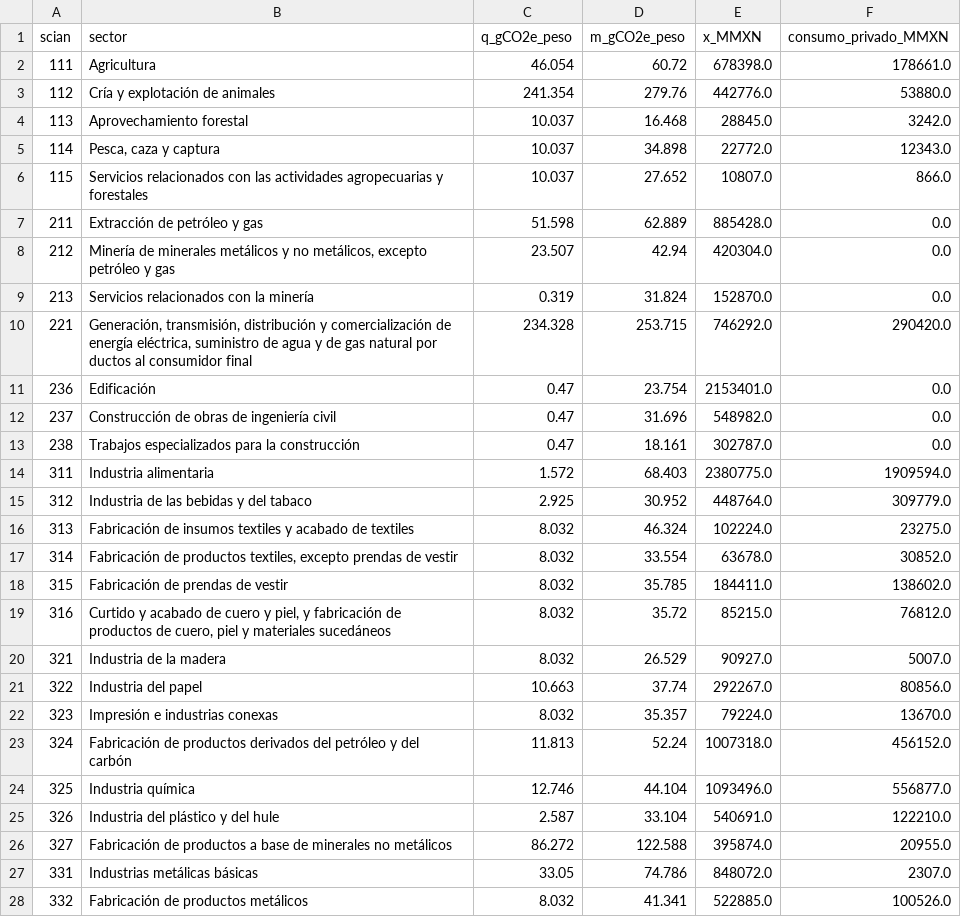
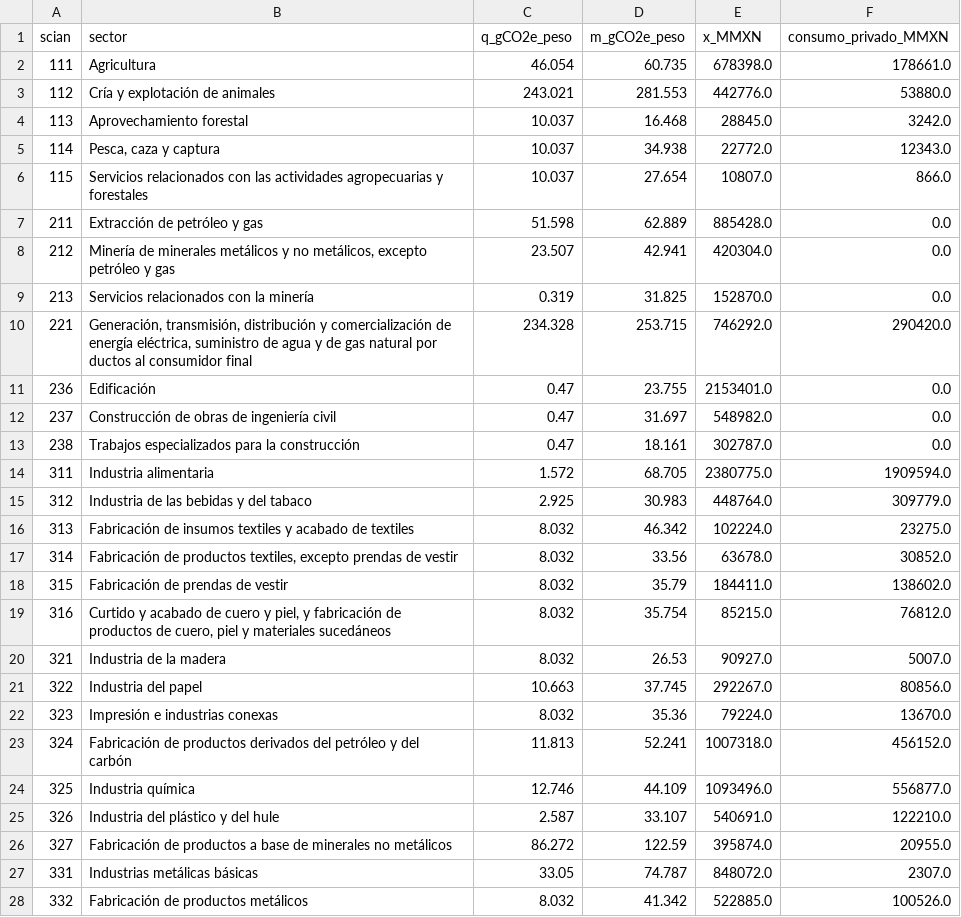
Before and after one commit to pablosels/rgnera-huella, a CSV file: pipeline/sectores_MEX_2018_mip.csv, drawn as a sheet; only a part is shown; the diff covers the shown part only.

```diff
--- a/pipeline/sectores_MEX_2018_mip.csv
+++ b/pipeline/sectores_MEX_2018_mip.csv
@@ -1,28 +1,28 @@
 scian,sector,q_gCO2e_peso,m_gCO2e_peso,x_MMXN,consumo_privado_MMXN
-111,Agricultura,46.054,60.72,678398.0,178661.0
-112,Cría y explotación de animales,241.354,279.76,442776.0,53880.0
+111,Agricultura,46.054,60.735,678398.0,178661.0
+112,Cría y explotación de animales,243.021,281.553,442776.0,53880.0
 113,Aprovechamiento forestal,10.037,16.468,28845.0,3242.0
-114,"Pesca, caza y captura",10.037,34.898,22772.0,12343.0
-115,Servicios relacionados con las actividades agropecuarias y forestales,10.037,27.652,10807.0,866.0
+114,"Pesca, caza y captura",10.037,34.938,22772.0,12343.0
+115,Servicios relacionados con las actividades agropecuarias y forestales,10.037,27.654,10807.0,866.0
 211,Extracción de petróleo y gas,51.598,62.889,885428.0,0.0
-212,"Minería de minerales metálicos y no metálicos, excepto petróleo y gas",23.507,42.94,420304.0,0.0
-213,Servicios relacionados con la minería,0.319,31.824,152870.0,0.0
+212,"Minería de minerales metálicos y no metálicos, excepto petróleo y gas",23.507,42.941,420304.0,0.0
+213,Servicios relacionados con la minería,0.319,31.825,152870.0,0.0
 221,"Generación, transmisión, distribución y comercialización de energía eléctrica, suministro de agua y de gas natural por ductos al consumidor final",234.328,253.715,746292.0,290420.0
-236,Edificación,0.47,23.754,2153401.0,0.0
-237,Construcción de obras de ingeniería civil,0.47,31.696,548982.0,0.0
+236,Edificación,0.47,23.755,2153401.0,0.0
+237,Construcción de obras de ingeniería civil,0.47,31.697,548982.0,0.0
 238,Trabajos especializados para la construcción,0.47,18.161,302787.0,0.0
-311,Industria alimentaria,1.572,68.403,2380775.0,1909594.0
-312,Industria de las bebidas y del tabaco,2.925,30.952,448764.0,309779.0
-313,Fabricación de insumos textiles y acabado de textiles,8.032,46.324,102224.0,23275.0
-314,"Fabricación de productos textiles, excepto prendas de vestir",8.032,33.554,63678.0,30852.0
-315,Fabricación de prendas de vestir,8.032,35.785,184411.0,138602.0
-316,"Curtido y acabado de cuero y piel, y fabricación de productos de cuero, piel y materiales sucedáneos",8.032,35.72,85215.0,76812.0
-321,Industria de la madera,8.032,26.529,90927.0,5007.0
-322,Industria del papel,10.663,37.74,292267.0,80856.0
-323,Impresión e industrias conexas,8.032,35.357,79224.0,13670.0
-324,Fabricación de productos derivados del petróleo y del carbón,11.813,52.24,1007318.0,456152.0
-325,Industria química,12.746,44.104,1093496.0,556877.0
-326,Industria del plástico y del hule,2.587,33.104,540691.0,122210.0
-327,Fabricación de productos a base de minerales no metálicos,86.272,122.588,395874.0,20955.0
-331,Industrias metálicas básicas,33.05,74.786,848072.0,2307.0
-332,Fabricación de productos metálicos,8.032,41.341,522885.0,100526.0
+311,Industria alimentaria,1.572,68.705,2380775.0,1909594.0
+312,Industria de las bebidas y del tabaco,2.925,30.983,448764.0,309779.0
+313,Fabricación de insumos textiles y acabado de textiles,8.032,46.342,102224.0,23275.0
+314,"Fabricación de productos textiles, excepto prendas de vestir",8.032,33.56,63678.0,30852.0
+315,Fabricación de prendas de vestir,8.032,35.79,184411.0,138602.0
+316,"Curtido y acabado de cuero y piel, y fabricación de productos de cuero, piel y materiales sucedáneos",8.032,35.754,85215.0,76812.0
+321,Industria de la madera,8.032,26.53,90927.0,5007.0
+322,Industria del papel,10.663,37.745,292267.0,80856.0
+323,Impresión e industrias conexas,8.032,35.36,79224.0,13670.0
+324,Fabricación de productos derivados del petróleo y del carbón,11.813,52.241,1007318.0,456152.0
+325,Industria química,12.746,44.109,1093496.0,556877.0
+326,Industria del plástico y del hule,2.587,33.107,540691.0,122210.0
+327,Fabricación de productos a base de minerales no metálicos,86.272,122.59,395874.0,20955.0
+331,Industrias metálicas básicas,33.05,74.787,848072.0,2307.0
+332,Fabricación de productos metálicos,8.032,41.342,522885.0,100526.0
```
Also changed, not shown: 45 edited cells elsewhere in this file, 6 other files.
